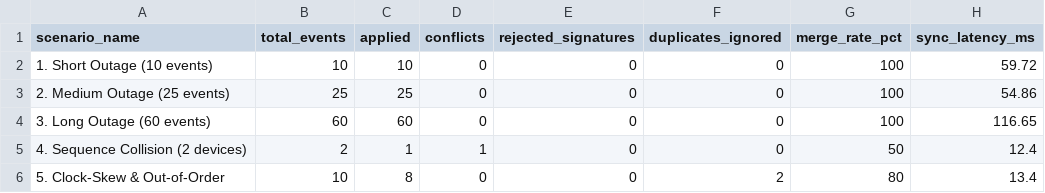
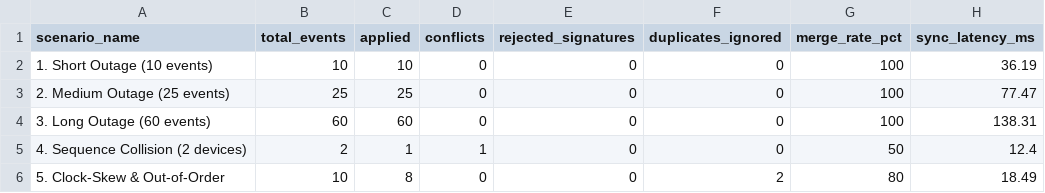
Before and after one commit to Mohit10087/ammo-chain-mern, a CSV file: docs/results/offline_scenarios.csv, drawn as a sheet.

```diff
--- a/docs/results/offline_scenarios.csv
+++ b/docs/results/offline_scenarios.csv
@@ -1,6 +1,6 @@
 scenario_name,total_events,applied,conflicts,rejected_signatures,duplicates_ignored,merge_rate_pct,sync_latency_ms
-"1. Short Outage (10 events)",10,10,0,0,0,100,59.72
-"2. Medium Outage (25 events)",25,25,0,0,0,100,54.86
-"3. Long Outage (60 events)",60,60,0,0,0,100,116.65
+"1. Short Outage (10 events)",10,10,0,0,0,100,36.19
+"2. Medium Outage (25 events)",25,25,0,0,0,100,77.47
+"3. Long Outage (60 events)",60,60,0,0,0,100,138.31
 "4. Sequence Collision (2 devices)",2,1,1,0,0,50,12.4
-"5. Clock-Skew & Out-of-Order",10,8,0,0,2,80,13.4
+"5. Clock-Skew & Out-of-Order",10,8,0,0,2,80,18.49
```
Also changed, not shown: 16 other files.
